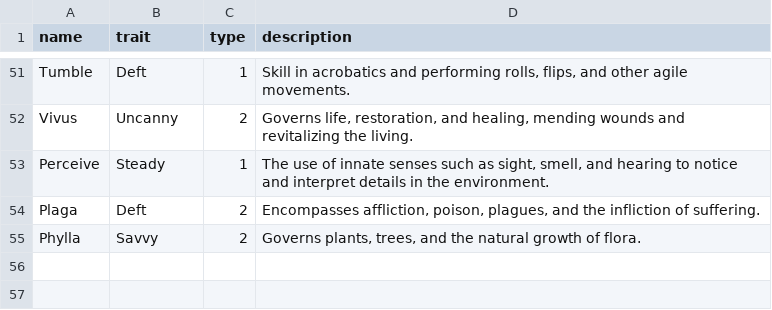
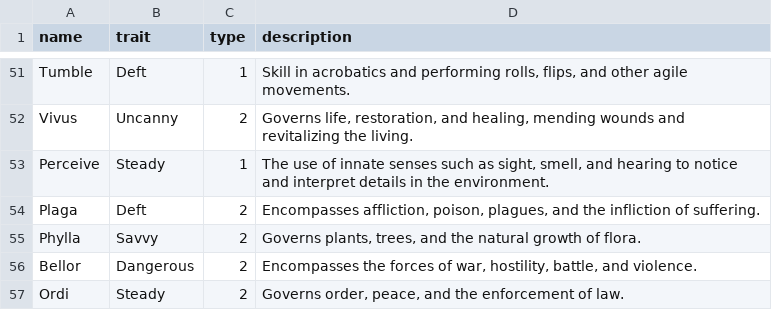
Before and after one commit to donalharrison/no1_system, a CSV file: docs/_data/skills.csv, drawn as a sheet; only a part is shown, gaps mark what is left out.

Commit message:
skills added, black belt re-titled, and testing layout in traits

```diff
--- a/docs/_data/skills.csv
+++ b/docs/_data/skills.csv
@@ -55 +55,3 @@ Plaga,Deft,2,"Encompasses affliction, poison, plagues, and the infliction of suf
 Phylla,Savvy,2,"Governs plants, trees, and the natural growth of flora."
+Bellor,Dangerous,2,"Encompasses the forces of war, hostility, battle, and violence."
+Ordi,Steady,2,"Governs order, peace, and the enforcement of law."
```
Also changed, not shown: 3 other files.
